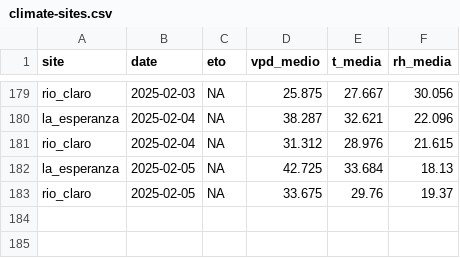
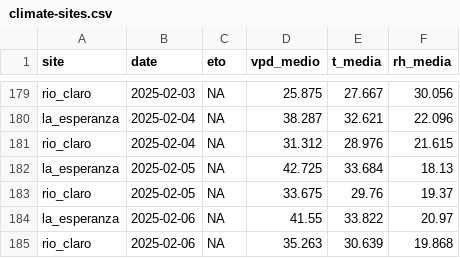
Before and after one commit to FONDEF-ID21-10297/datos_plataforma_gha, a CSV file: data/climate/climate-sites.csv, drawn as a sheet; only a part is shown, gaps mark what is left out; the diff names each change by its address in the sheet, - before the commit and + after, or states it on an @@ line.

```diff
--- a/data/climate/climate-sites.csv
+++ b/data/climate/climate-sites.csv
+row 184: la_esperanza | 2025-02-06 | NA | 41.55 | 33.822 | 20.97
+row 185: rio_claro | 2025-02-06 | NA | 35.263 | 30.639 | 19.868
```
Also changed, not shown: data/potencial-csv/potencial-sites.csv, 7 other files.
